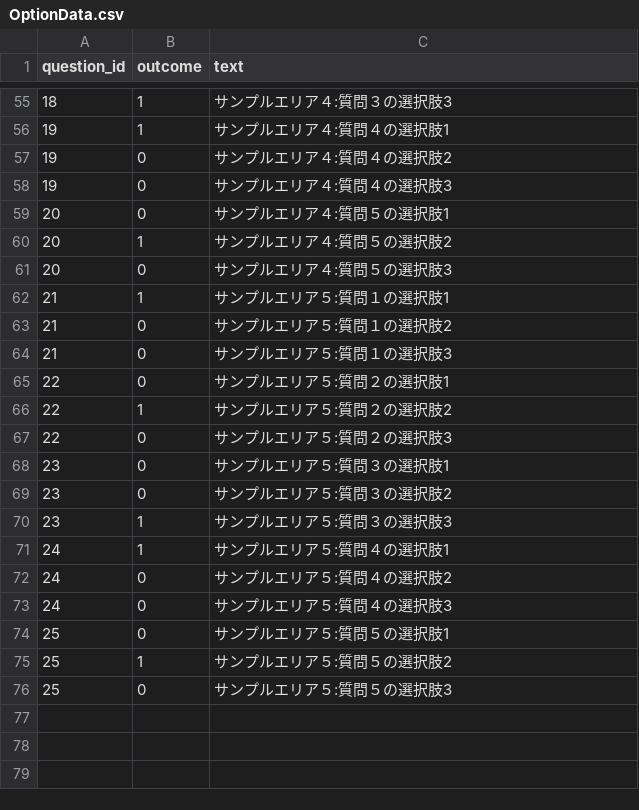
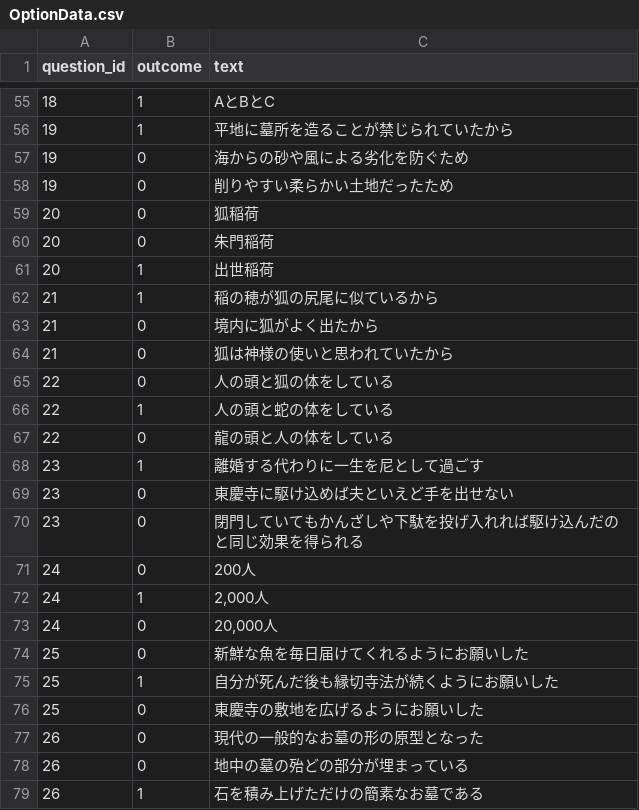
Before and after one commit to kendai912/quespo-backend, a CSV file: database/seeds/csv/OptionData.csv, drawn as a sheet; only a part is shown, gaps mark what is left out; the diff covers the shown part only.

```diff
--- a/database/seeds/csv/OptionData.csv
+++ b/database/seeds/csv/OptionData.csv
@@ -55,22 +55,25 @@ question_id,outcome,text,
-18,1,サンプルエリア４:質問３の選択肢3,
-19,1,サンプルエリア４:質問４の選択肢1,
-19,0,サンプルエリア４:質問４の選択肢2,
-19,0,サンプルエリア４:質問４の選択肢3,
-20,0,サンプルエリア４:質問５の選択肢1,
-20,1,サンプルエリア４:質問５の選択肢2,
-20,0,サンプルエリア４:質問５の選択肢3,
-21,1,サンプルエリア５:質問１の選択肢1,
-21,0,サンプルエリア５:質問１の選択肢2,
-21,0,サンプルエリア５:質問１の選択肢3,
-22,0,サンプルエリア５:質問２の選択肢1,
-22,1,サンプルエリア５:質問２の選択肢2,
-22,0,サンプルエリア５:質問２の選択肢3,
-23,0,サンプルエリア５:質問３の選択肢1,
-23,0,サンプルエリア５:質問３の選択肢2,
-23,1,サンプルエリア５:質問３の選択肢3,
-24,1,サンプルエリア５:質問４の選択肢1,
-24,0,サンプルエリア５:質問４の選択肢2,
-24,0,サンプルエリア５:質問４の選択肢3,
-25,0,サンプルエリア５:質問５の選択肢1,
-25,1,サンプルエリア５:質問５の選択肢2,
-25,0,サンプルエリア５:質問５の選択肢3,
+18,1,AとBとC
+19,1,平地に墓所を造ることが禁じられていたから
+19,0,海からの砂や風による劣化を防ぐため
+19,0,削りやすい柔らかい土地だったため
+20,0,狐稲荷
+20,0,朱門稲荷
+20,1,出世稲荷
+21,1,稲の穂が狐の尻尾に似ているから
+21,0,境内に狐がよく出たから
+21,0,狐は神様の使いと思われていたから
+22,0,人の頭と狐の体をしている
+22,1,人の頭と蛇の体をしている
+22,0,龍の頭と人の体をしている
+23,1,離婚する代わりに一生を尼として過ごす
+23,0,東慶寺に駆け込めば夫といえど手を出せない
+23,0,閉門していてもかんざしや下駄を投げ入れれば駆け込んだのと同じ効果を得られる
+24,0,200人
+24,1,"2,000人"
+24,0,"20,000人"
+25,0,新鮮な魚を毎日届けてくれるようにお願いした
+25,1,自分が死んだ後も縁切寺法が続くようにお願いした
+25,0,東慶寺の敷地を広げるようにお願いした
+26,0,現代の一般的なお墓の形の原型となった
+26,0,地中の墓の殆どの部分が埋まっている
+26,1,石を積み上げただけの簡素なお墓である
```
Also changed, not shown: 11 added rows, 11 removed rows and 42 edited cells elsewhere in this file, database/seeds/csv/HintData.csv, database/seeds/csv/QuestionArea.csv, 7 other files.
